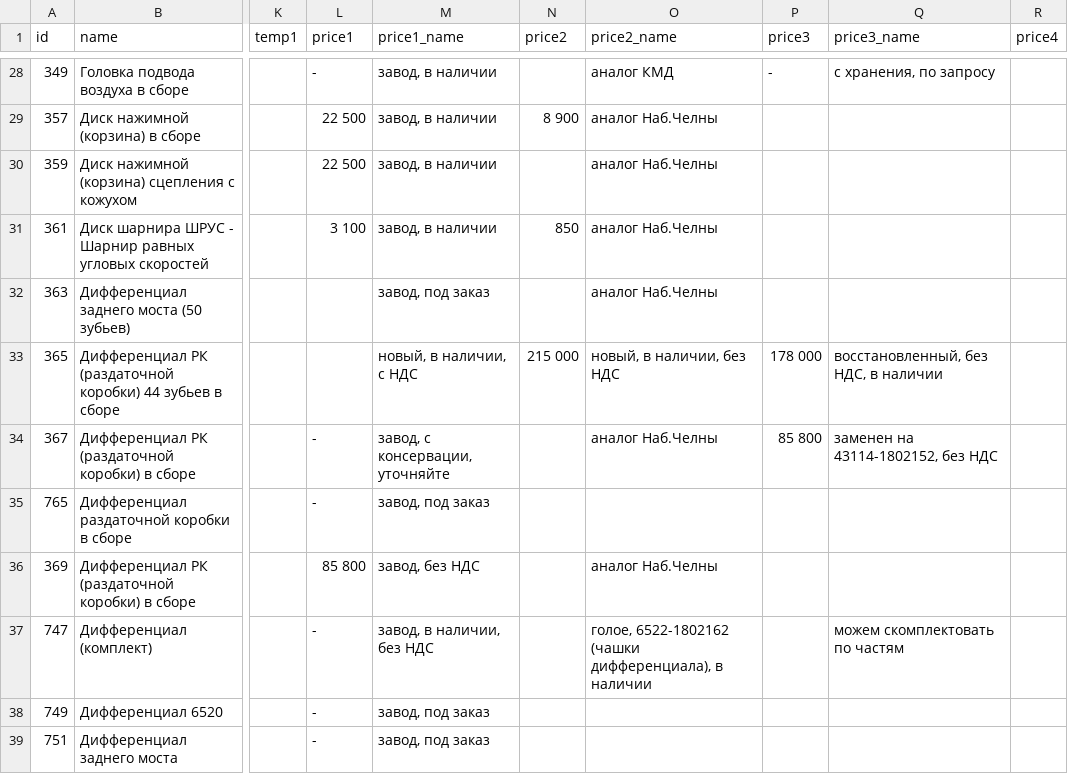
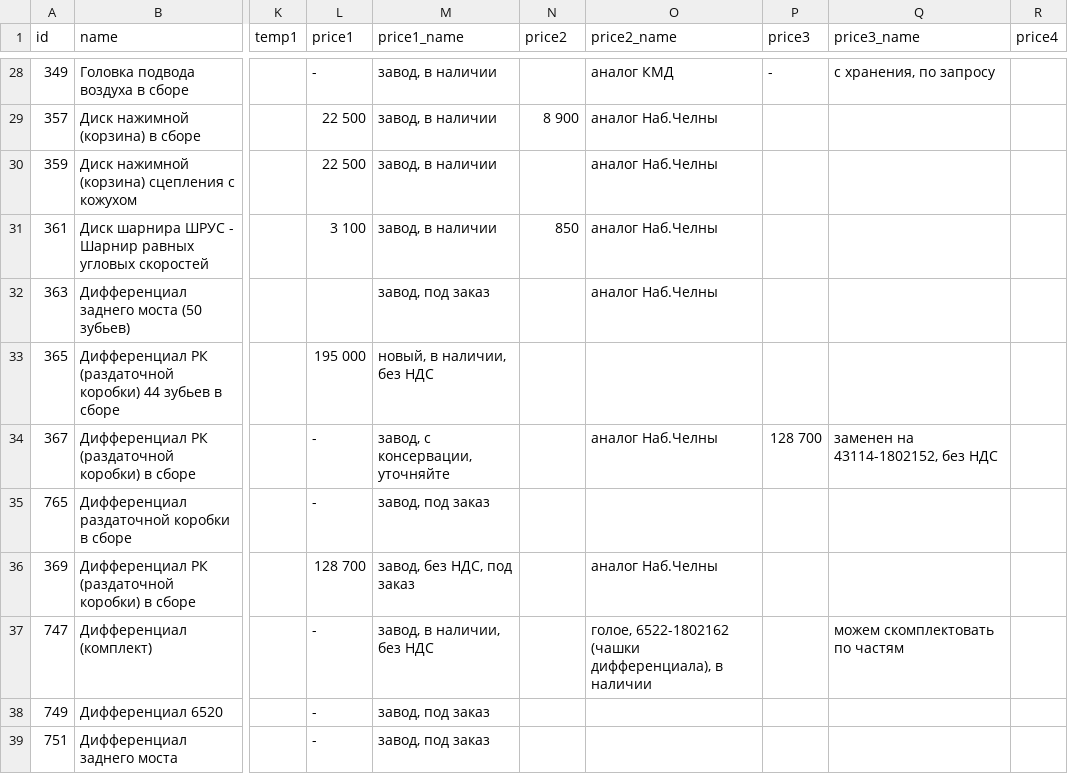
Before and after one commit to reesly/zap-kam, a TSV file: data/k4310.tsv, drawn as a sheet; only a part is shown, gaps mark what is left out; the diff names each change by its address in the sheet, - before the commit and + after, or states it on an @@ line.

Commit message:
1212

```diff
--- a/data/k4310.tsv
+++ b/data/k4310.tsv
-L33 (price1): (empty)
+L33 (price1): 195 000
-M33 (price1_name): новый, в наличии, с НДС
+M33 (price1_name): новый, в наличии, без НДС
-N33 (price2): 215 000
+N33 (price2): (empty)
-O33 (price2_name): новый, в наличии, без НДС
+O33 (price2_name): (empty)
-P33 (price3): 178 000
+P33 (price3): (empty)
-Q33 (price3_name): восстановленный, без НДС, в наличии
+Q33 (price3_name): (empty)
-P34 (price3): 85 800
+P34 (price3): 128 700
-L36 (price1): 85 800
+L36 (price1): 128 700
-M36 (price1_name): завод, без НДС
+M36 (price1_name): завод, без НДС, под заказ
```
